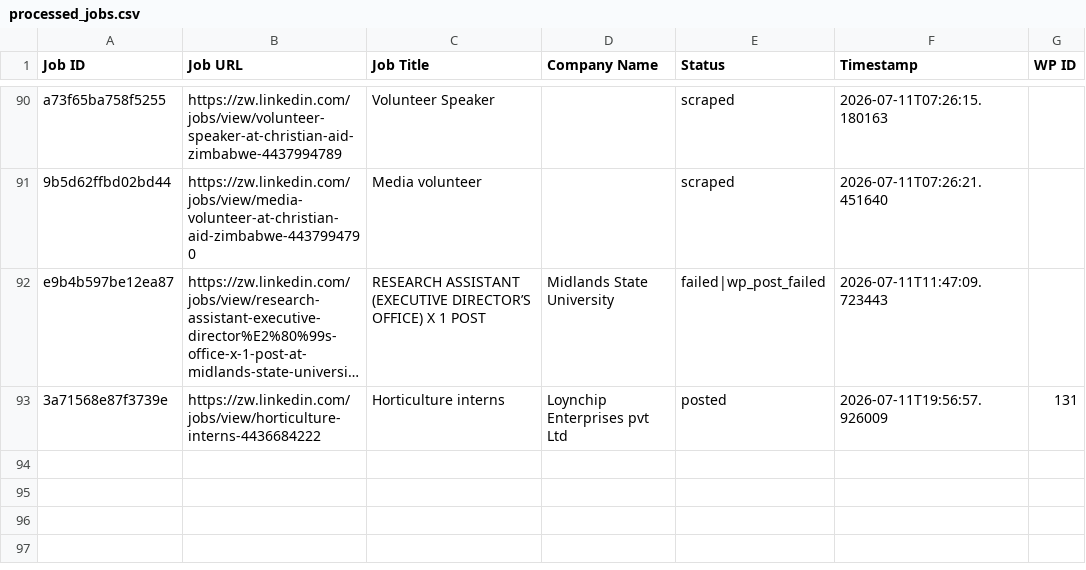
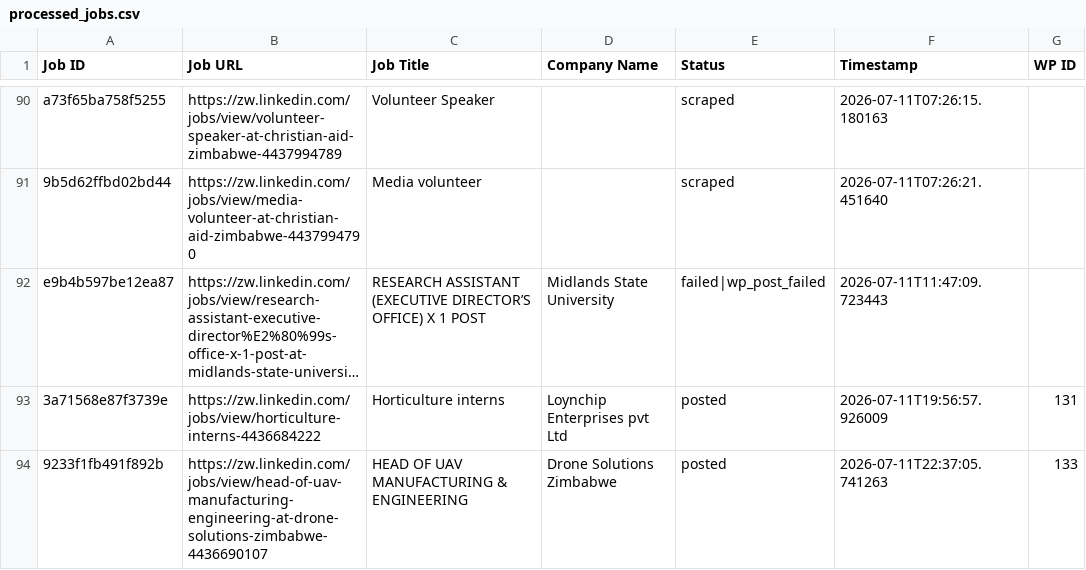
Before and after one commit to innovationinc2000/zw, a CSV file: processed_jobs.csv, drawn as a sheet; only a part is shown, gaps mark what is left out; long unchanged cells end in …; the diff names each change by its address in the sheet, - before the commit and + after, or states it on an @@ line.

```diff
--- a/processed_jobs.csv
+++ b/processed_jobs.csv
+row 94: 9233f1fb491f892b | https://zw.linkedin.com/jobs/view/head-of-uav-manufacturing-engineering-at-drone-solutions-zimbabwe-4436690107 | HEAD OF UAV MANUFACTURING & ENGINEERING | Drone Solutions Zimbabwe | posted | 2026-07-11T22:37:05.741263 | 133
```
